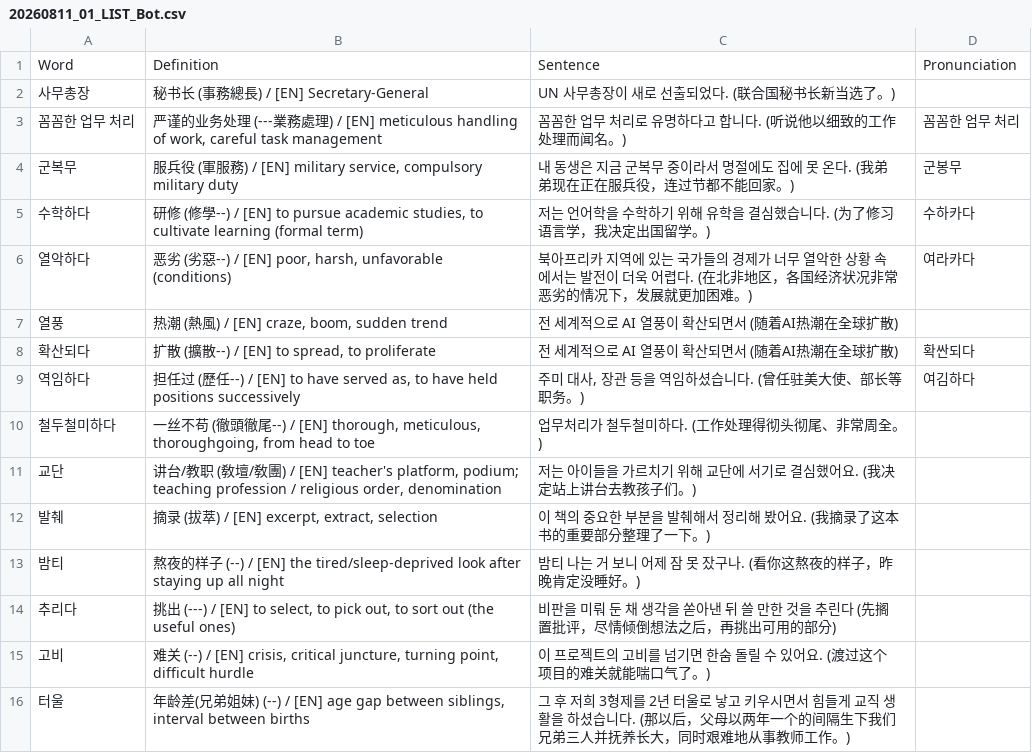
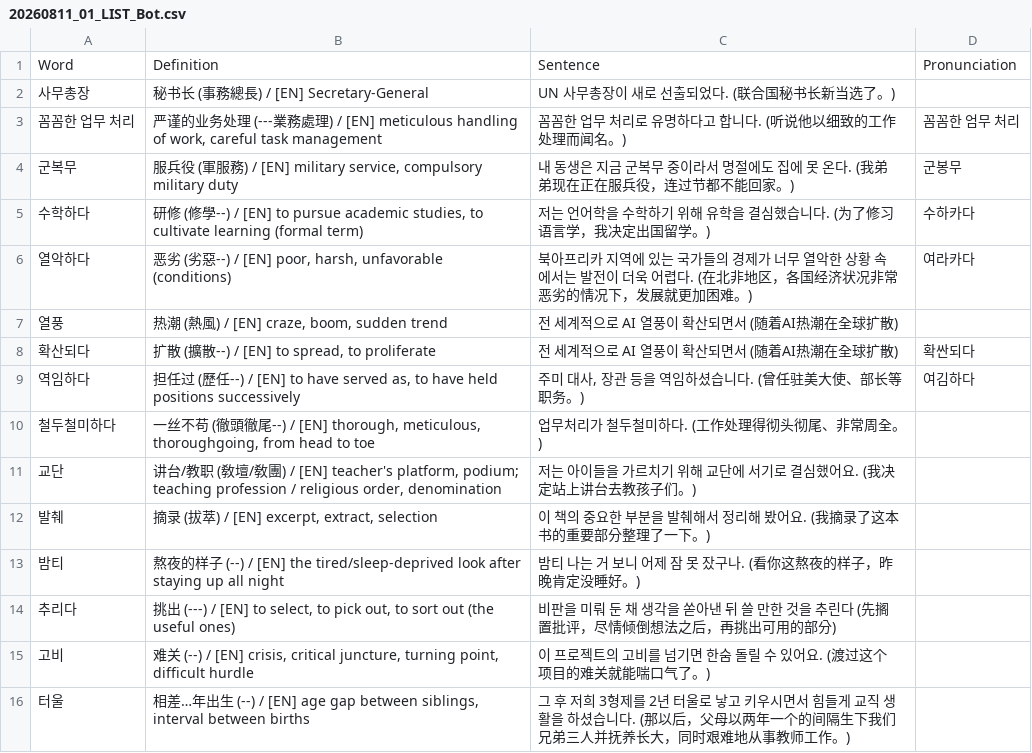
Before and after one commit to sinhong96/Korean-FlashCard-Web, a CSV file: vocablist_csv/20260811_01_LIST_Bot.csv, drawn as a sheet.

Commit message:
Bot: set 터울 中文 to 相差…年出生

```diff
--- a/vocablist_csv/20260811_01_LIST_Bot.csv
+++ b/vocablist_csv/20260811_01_LIST_Bot.csv
@@ -15,2 +15,2 @@ Word,Definition,Sentence,Pronunciation
 고비,"难关 (--) / [EN] crisis, critical juncture, turning point, difficult hurdle",이 프로젝트의 고비를 넘기면 한숨 돌릴 수 있어요. (渡过这个项目的难关就能喘口气了。),
-터울,"年龄差(兄弟姐妹) (--) / [EN] age gap between siblings, interval between births",그 후 저희 3형제를 2년 터울로 낳고 키우시면서 힘들게 교직 생활을 하셨습니다. (那以后，父母以两年一个的间隔生下我们兄弟三人并抚养长大，同时艰难地从事教师工作。),
+터울,"相差…年出生 (--) / [EN] age gap between siblings, interval between births",그 후 저희 3형제를 2년 터울로 낳고 키우시면서 힘들게 교직 생활을 하셨습니다. (那以后，父母以两年一个的间隔生下我们兄弟三人并抚养长大，同时艰难地从事教师工作。),
```
